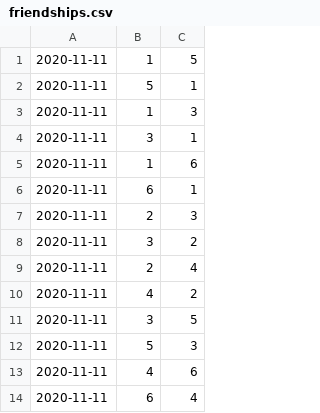
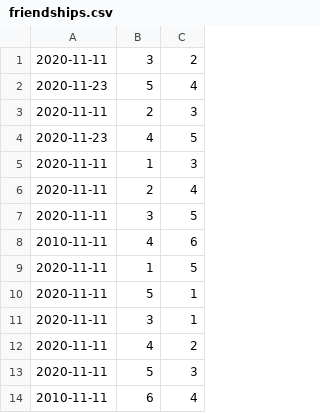
Before and after one commit to DascaluCosmin/Berry, a CSV file: data/friendships.csv, drawn as a sheet.

```diff
--- a/data/friendships.csv
+++ b/data/friendships.csv
@@ -1,14 +1,14 @@
+2020-11-11;3;2
+2020-11-23;5;4
+2020-11-11;2;3
+2020-11-23;4;5
+2020-11-11;1;3
+2020-11-11;2;4
+2020-11-11;3;5
+2010-11-11;4;6
 2020-11-11;1;5
 2020-11-11;5;1
-2020-11-11;1;3
 2020-11-11;3;1
-2020-11-11;1;6
-2020-11-11;6;1
-2020-11-11;2;3
-2020-11-11;3;2
-2020-11-11;2;4
 2020-11-11;4;2
-2020-11-11;3;5
 2020-11-11;5;3
-2020-11-11;4;6
-2020-11-11;6;4
+2010-11-11;6;4
```
Also changed, not shown: data/friendshipRequests.csv, data/userProfilePhotos.csv, 25 other files.
